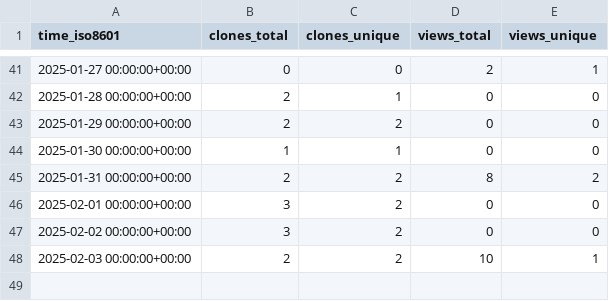
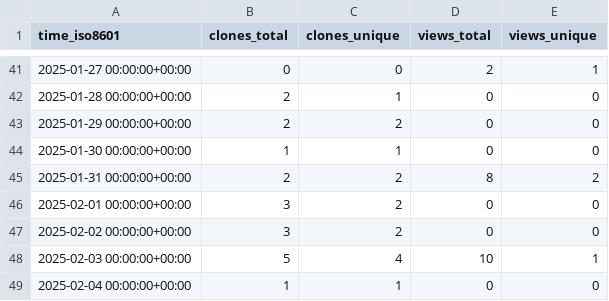
Before and after one commit to cubicleguy/py_esensorlib, a CSV file: cubicleguy/py_esensorlib/ghrs-data/views_clones_aggregate.csv, drawn as a sheet; only a part is shown, gaps mark what is left out.

```diff
--- a/cubicleguy/py_esensorlib/ghrs-data/views_clones_aggregate.csv
+++ b/cubicleguy/py_esensorlib/ghrs-data/views_clones_aggregate.csv
@@ -47,2 +47,3 @@ time_iso8601,clones_total,clones_unique,views_total,views_unique
 2025-02-02 00:00:00+00:00,3,2,0,0
-2025-02-03 00:00:00+00:00,2,2,10,1
+2025-02-03 00:00:00+00:00,5,4,10,1
+2025-02-04 00:00:00+00:00,1,1,0,0
```
Also changed, not shown: 1 other file.
